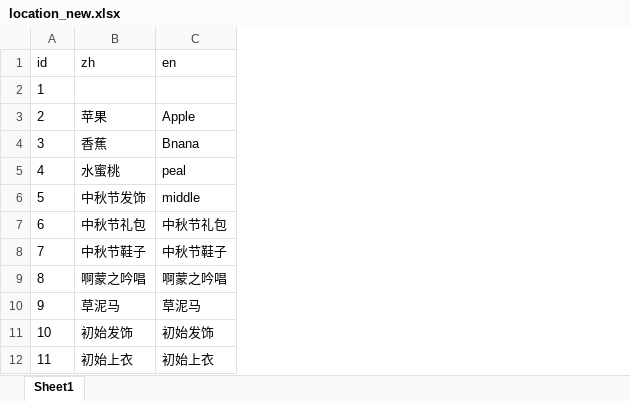
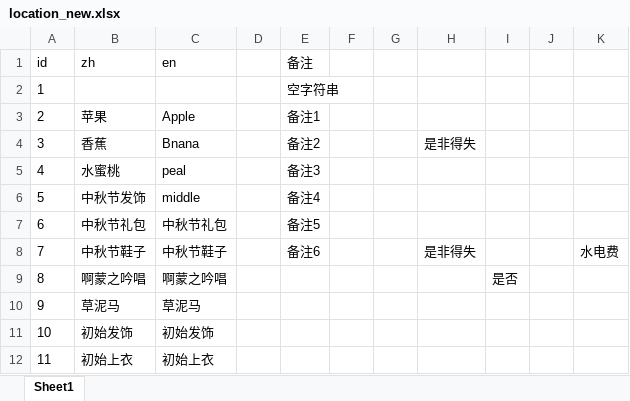
Before and after one commit to tsuixl/luban_user, an Excel workbook: sample/locationtest/output/custom/location_new.xlsx, sheet Sheet1, drawn as a sheet; only a part is shown; values as stored, in another font and other column widths than the file's, no borders; the diff names each change by its address in the sheet, - before the commit and + after, or states it on an @@ line.

Commit message:
location.xlsx can add other column

```diff
--- a/sample/locationtest/output/custom/location_new.xlsx (sheet Sheet1)
+++ b/sample/locationtest/output/custom/location_new.xlsx (sheet Sheet1)
+column D, empty
+column E (备注), rows 2-8: 空字符串 | 备注1 | 备注2 | 备注3 | 备注4 | 备注5 | 备注6
+column F, empty
+column G, empty
+column H, rows 4-8: 是非得失 |  |  |  | 是非得失
+column I, row 9: 是否
+column J, empty
+column K, row 8: 水电费
```
Also changed, not shown: sample/locationtest/output/custom/location.xlsx, 2 other files.
